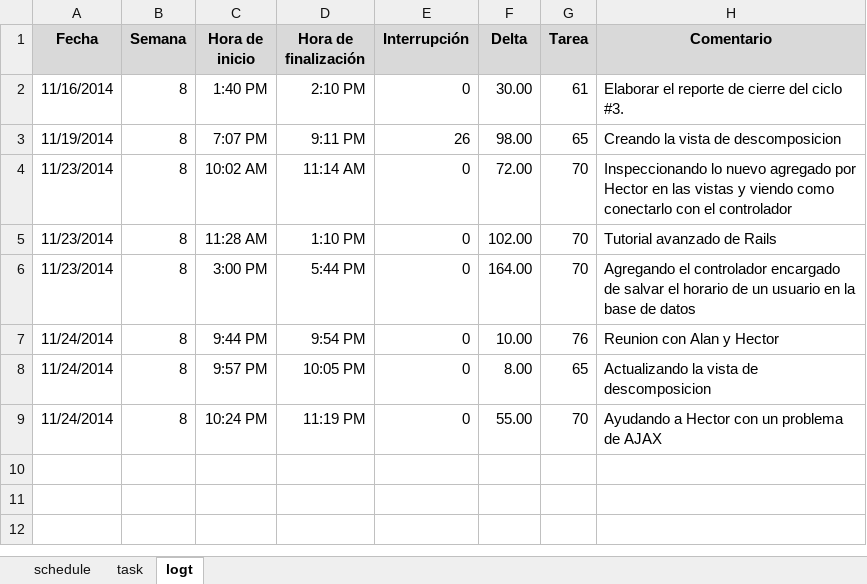
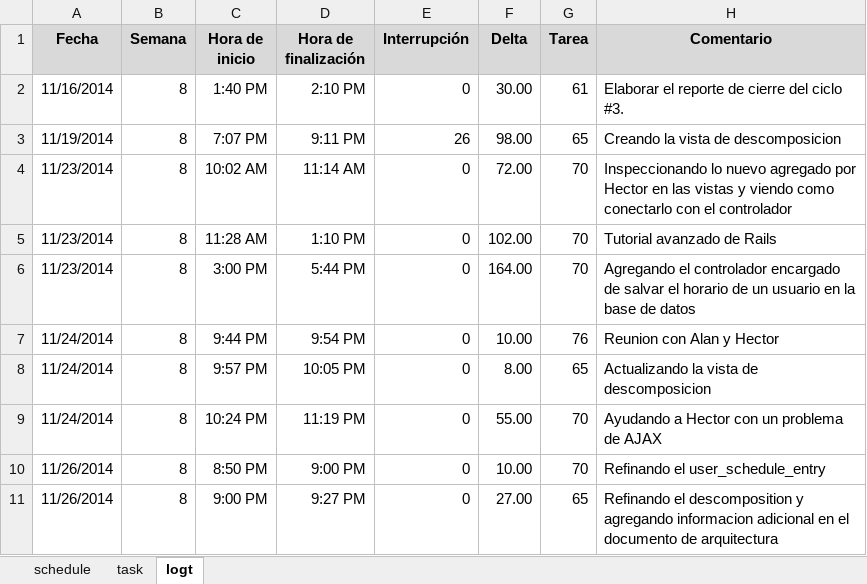
Before and after one commit to jw92/PPR, an Excel workbook: tspi/ciclo-4/plan4-20095495.xlsx, sheet logt, drawn as a sheet; values as stored, in another font and other column widths than the file's, no borders; the diff names each change by its address in the sheet, - before the commit and + after, or states it on an @@ line.

Commit message:
Actualizando log

```diff
--- a/tspi/ciclo-4/plan4-20095495.xlsx (sheet logt)
+++ b/tspi/ciclo-4/plan4-20095495.xlsx (sheet logt)
+row 10: 11/26/2014 | 8 | 8:50 PM | 9:00 PM | 0 | 10.00 | 70 | Refinando el user_schedule_entry
+row 11: 11/26/2014 | 8 | 9:00 PM | 9:27 PM | 0 | 27.00 | 65 | Refinando el descomposition y agregando informacion adicional en el documento de arquitectura
```
Also changed, not shown: sheet task.
